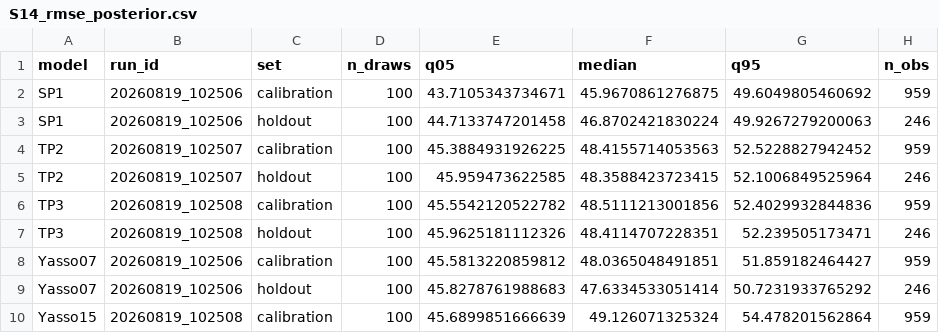
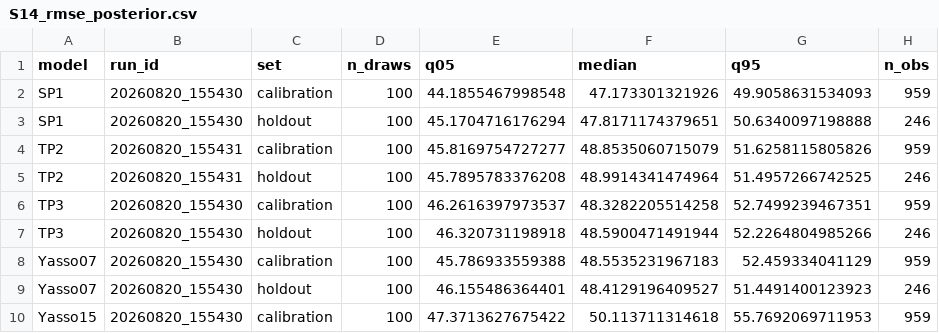
Before and after one commit to ilmenichetti/HIKET, a CSV file: manuscript/figures/S14_rmse_posterior.csv, drawn as a sheet; only a part is shown; the diff covers the shown part only.

Commit message:
Refresh manuscript figures from the Liski-input run; fix the F3/T1 cache key
build_F3_mean_soc.R and build_T1_model_summary.R still read the pre-rename
F4_cache_bal_ key after F4 became F4_cache_bal_c3_, so both had been erroring
since 2026-08-20 and the F3/T1 in the manuscript came from a pre-C3 linear-ramp
cache. Repointed; figures rebuilt against 20260820_1554*.

SX_input_vs_literature regenerated: effective flux medians 3.39-4.73 tC/ha/yr,
all inside the boreal NPP envelope.

```diff
--- a/manuscript/figures/S14_rmse_posterior.csv
+++ b/manuscript/figures/S14_rmse_posterior.csv
@@ -1,10 +1,10 @@
 "model","run_id","set","n_draws","q05","median","q95","n_obs"
-"SP1","20260819_102506","calibration",100,43.7105343734671,45.9670861276875,49.6049805460692,959
-"SP1","20260819_102506","holdout",100,44.7133747201458,46.8702421830224,49.9267279200063,246
-"TP2","20260819_102507","calibration",100,45.3884931926225,48.4155714053563,52.5228827942452,959
-"TP2","20260819_102507","holdout",100,45.959473622585,48.3588423723415,52.1006849525964,246
-"TP3","20260819_102508","calibration",100,45.5542120522782,48.5111213001856,52.4029932844836,959
-"TP3","20260819_102508","holdout",100,45.9625181112326,48.4114707228351,52.239505173471,246
-"Yasso07","20260819_102506","calibration",100,45.5813220859812,48.0365048491851,51.859182464427,959
-"Yasso07","20260819_102506","holdout",100,45.8278761988683,47.6334533051414,50.7231933765292,246
-"Yasso15","20260819_102508","calibration",100,45.6899851666639,49.126071325324,54.478201562864,959
+"SP1","20260820_155430","calibration",100,44.1855467998548,47.173301321926,49.9058631534093,959
+"SP1","20260820_155430","holdout",100,45.1704716176294,47.8171174379651,50.6340097198888,246
+"TP2","20260820_155431","calibration",100,45.8169754727277,48.8535060715079,51.6258115805826,959
+"TP2","20260820_155431","holdout",100,45.7895783376208,48.9914341474964,51.4957266742525,246
+"TP3","20260820_155430","calibration",100,46.2616397973537,48.3282205514258,52.7499239467351,959
+"TP3","20260820_155430","holdout",100,46.320731198918,48.5900471491944,52.2264804985266,246
+"Yasso07","20260820_155430","calibration",100,45.786933559388,48.5535231967183,52.459334041129,959
+"Yasso07","20260820_155430","holdout",100,46.155486364401,48.4129196409527,51.4491400123923,246
+"Yasso15","20260820_155430","calibration",100,47.3713627675422,50.113711314618,55.7692069711953,959
```
Also changed, not shown: 12 edited cells elsewhere in this file, 33 other files.
